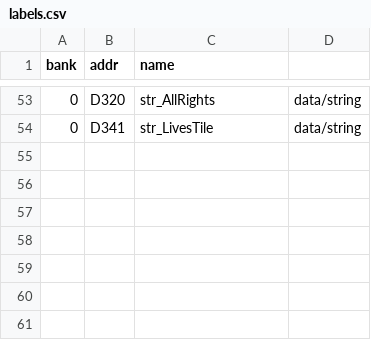
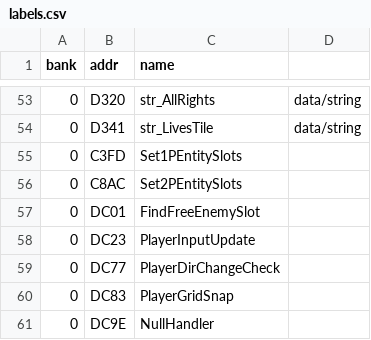
Before and after one commit to vgrichina/battlecity, a CSV file: labels.csv, drawn as a sheet; only a part is shown, gaps mark what is left out; the diff names each change by its address in the sheet, - before the commit and + after, or states it on an @@ line.

Commit message:
RE loop session 1: Understand what $6C=5/$6C=7 controls exactly (NewGameSetup $C2B3). **Done.** $6C = MaxEntitySlotIdx: upper bound of the $A0 zero-page entity-status array. Set at $C3FF (1P→5) or $C8AE (2P→7). Read by FindFreeEnemySlot ($DC01): loop scans $A0+$6C down to $A0+2 for free enemy slot; 1P gets 4 enemy slots (2–5), 2P gets 5–6 (3–7 with player 2 at slot 2). Also read at $97E0 and written to PPU $2005 (Y-scroll) — same value doubles as a 5 or 7 pixel nametable Y-offset for VS System layout. Enemy-per-stage count is stored separately in $7F/$80 (both = $14=20, set at $C325).

```diff
--- a/labels.csv
+++ b/labels.csv
+row 55: 0 | C3FD | Set1PEntitySlots
+row 56: 0 | C8AC | Set2PEntitySlots
+row 57: 0 | DC01 | FindFreeEnemySlot
+row 58: 0 | DC23 | PlayerInputUpdate
+row 59: 0 | DC77 | PlayerDirChangeCheck
+row 60: 0 | DC83 | PlayerGridSnap
+row 61: 0 | DC9E | NullHandler
```
Also changed, not shown: 1 other file.
